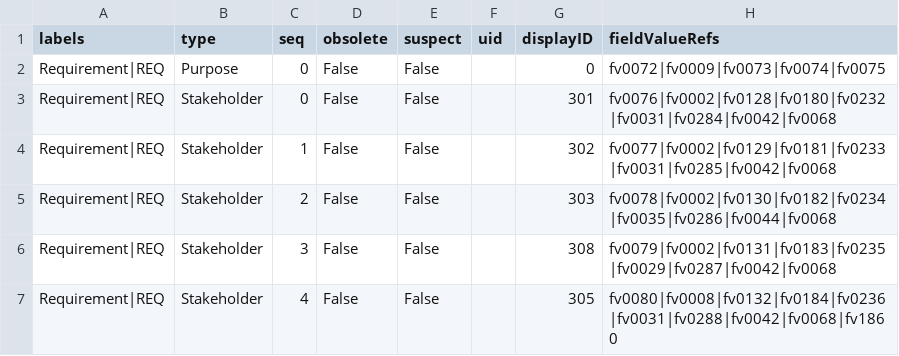
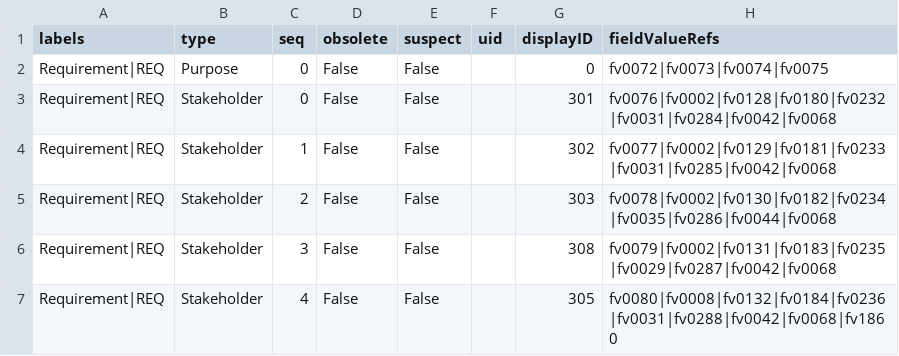
Before and after one commit to mbgerrard/cyphermodels, a CSV file: REQAPP_CSVs/ModelArtefacts_B.csv, drawn as a sheet; only a part is shown.

```diff
--- a/REQAPP_CSVs/ModelArtefacts_B.csv
+++ b/REQAPP_CSVs/ModelArtefacts_B.csv
@@ -1,3 +1,3 @@
 "labels","type","seq","obsolete","suspect","uid","displayID","fieldValueRefs"
-"Requirement|REQ","Purpose",0,False,False,,"0","fv0072|fv0009|fv0073|fv0074|fv0075"
+"Requirement|REQ","Purpose",0,False,False,,"0","fv0072|fv0073|fv0074|fv0075"
 "Requirement|REQ","Stakeholder",0,False,False,,"301","fv0076|fv0002|fv0128|fv0180|fv0232|fv0031|fv0284|fv0042|fv0068"
```
Also changed, not shown: 1 other file.
